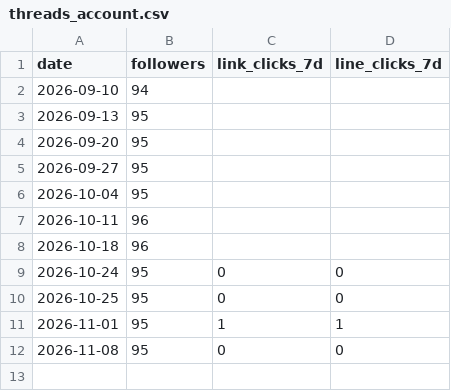
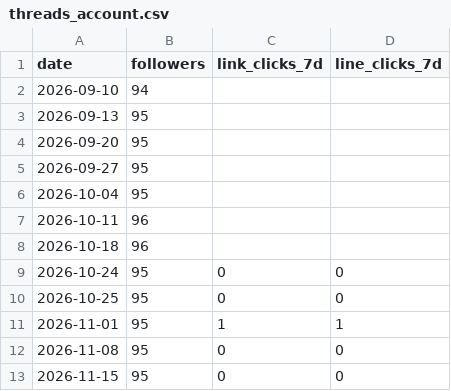
Before and after one commit to taitan118120-dot/liver-acquisition, a CSV file: data/threads_account.csv, drawn as a sheet.

```diff
--- a/data/threads_account.csv
+++ b/data/threads_account.csv
@@ -12 +12,2 @@ date,followers,link_clicks_7d,line_clicks_7d
 2026-11-08,95,0,0
+2026-11-15,95,0,0
```
Also changed, not shown: data/threads_insights.csv.
